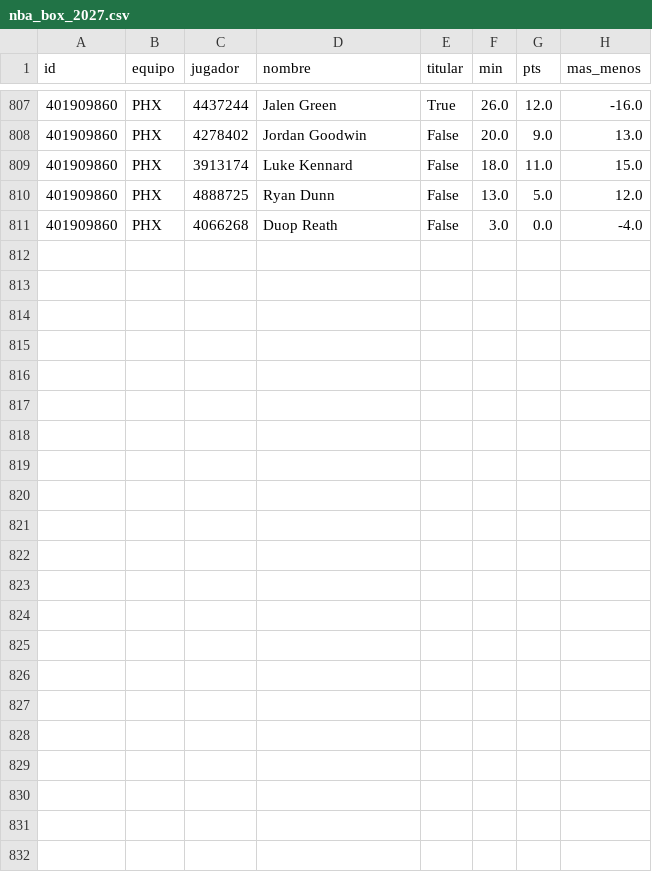
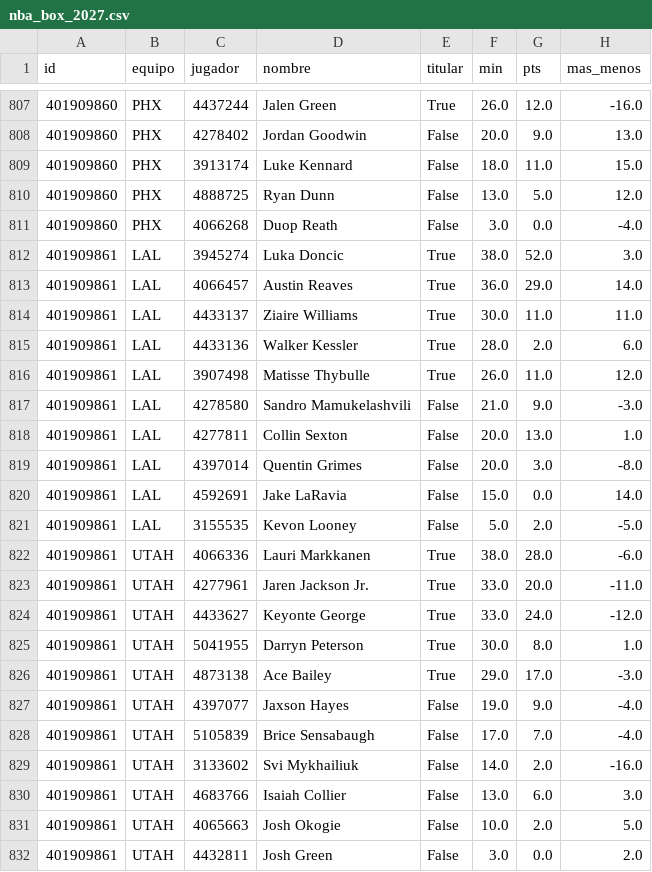
Before and after one commit to robertoaguilar1912-del/laliga-analisis, a CSV file: data/raw/nba_box_2027.csv, drawn as a sheet; only a part is shown, gaps mark what is left out.

```diff
--- a/data/raw/nba_box_2027.csv
+++ b/data/raw/nba_box_2027.csv
@@ -811 +811,22 @@ id,equipo,jugador,nombre,titular,min,pts,mas_menos
 401909860,PHX,4066268,Duop Reath,False,3.0,0.0,-4.0
+401909861,LAL,3945274,Luka Doncic,True,38.0,52.0,3.0
+401909861,LAL,4066457,Austin Reaves,True,36.0,29.0,14.0
+401909861,LAL,4433137,Ziaire Williams,True,30.0,11.0,11.0
+401909861,LAL,4433136,Walker Kessler,True,28.0,2.0,6.0
+401909861,LAL,3907498,Matisse Thybulle,True,26.0,11.0,12.0
+401909861,LAL,4278580,Sandro Mamukelashvili,False,21.0,9.0,-3.0
+401909861,LAL,4277811,Collin Sexton,False,20.0,13.0,1.0
+401909861,LAL,4397014,Quentin Grimes,False,20.0,3.0,-8.0
+401909861,LAL,4592691,Jake LaRavia,False,15.0,0.0,14.0
+401909861,LAL,3155535,Kevon Looney,False,5.0,2.0,-5.0
+401909861,UTAH,4066336,Lauri Markkanen,True,38.0,28.0,-6.0
+401909861,UTAH,4277961,Jaren Jackson Jr.,True,33.0,20.0,-11.0
+401909861,UTAH,4433627,Keyonte George,True,33.0,24.0,-12.0
+401909861,UTAH,5041955,Darryn Peterson,True,30.0,8.0,1.0
+401909861,UTAH,4873138,Ace Bailey,True,29.0,17.0,-3.0
+401909861,UTAH,4397077,Jaxson Hayes,False,19.0,9.0,-4.0
+401909861,UTAH,5105839,Brice Sensabaugh,False,17.0,7.0,-4.0
+401909861,UTAH,3133602,Svi Mykhailiuk,False,14.0,2.0,-16.0
+401909861,UTAH,4683766,Isaiah Collier,False,13.0,6.0,3.0
+401909861,UTAH,4065663,Josh Okogie,False,10.0,2.0,5.0
+401909861,UTAH,4432811,Josh Green,False,3.0,0.0,2.0
```
Also changed, not shown: data/raw/nba_juegos.csv, 34 other files.
